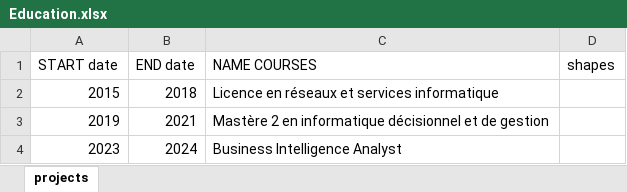
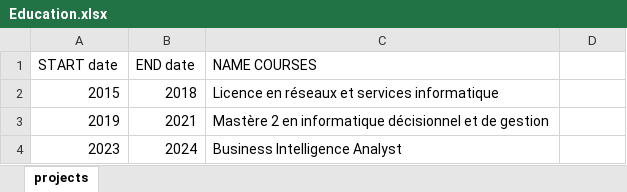
Before and after one commit to wafa116/portfolio-business-intelligence-analyst, an Excel workbook: Education.xlsx, sheet projects, drawn as a sheet; values as stored, in another font and other column widths than the file's, no borders; charts and pictures not drawn; the diff names each change by its address in the sheet, - before the commit and + after, or states it on an @@ line.

```diff
--- a/Education.xlsx (sheet projects)
+++ b/Education.xlsx (sheet projects)
-D1: shapes
+D1: (empty)
```
Also changed, not shown: charts or pictures, TECH SKILLS.xlsx, timeline.xlsx, 6 other files.
